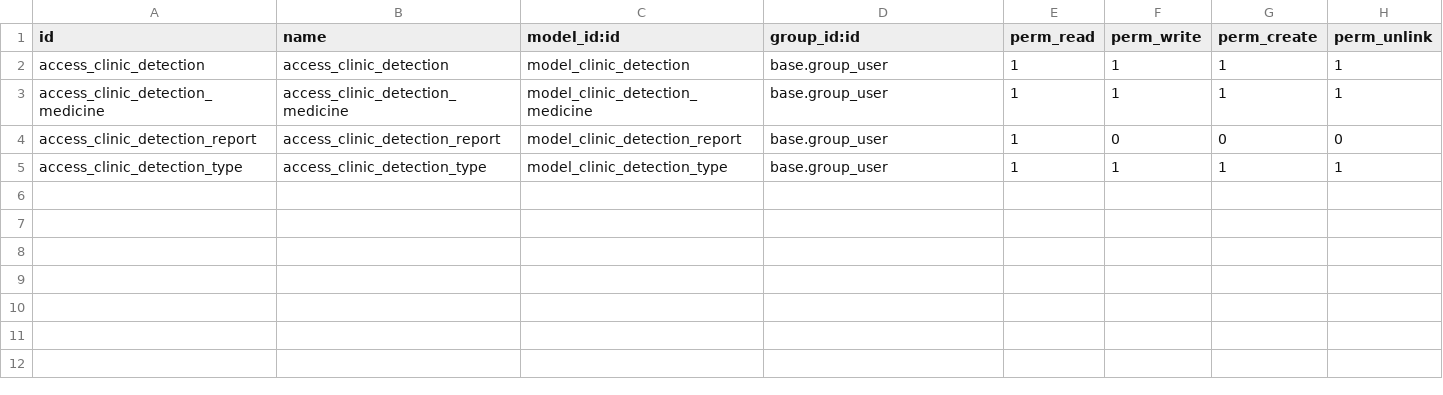
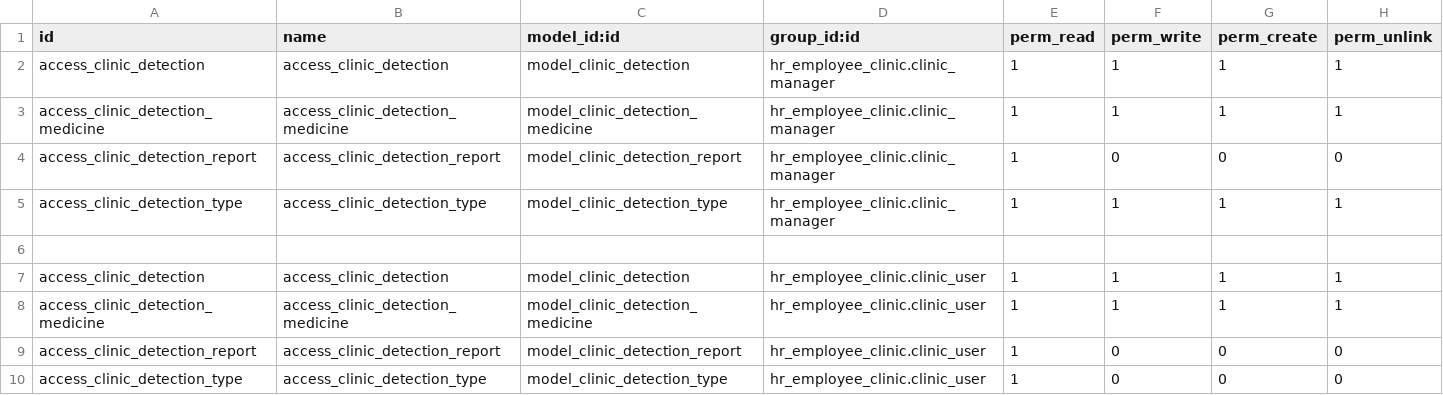
Before and after one commit to powerfulman86/hr_employee_clinic, a CSV file: security/ir.model.access.csv, drawn as a sheet.

```diff
--- a/security/ir.model.access.csv
+++ b/security/ir.model.access.csv
@@ -1,5 +1,10 @@
 id,name,model_id:id,group_id:id,perm_read,perm_write,perm_create,perm_unlink
-access_clinic_detection,access_clinic_detection,model_clinic_detection,base.group_user,1,1,1,1
-access_clinic_detection_medicine,access_clinic_detection_medicine,model_clinic_detection_medicine,base.group_user,1,1,1,1
-access_clinic_detection_report,access_clinic_detection_report,model_clinic_detection_report,base.group_user,1,0,0,0
-access_clinic_detection_type,access_clinic_detection_type,model_clinic_detection_type,base.group_user,1,1,1,1
+access_clinic_detection,access_clinic_detection,model_clinic_detection,hr_employee_clinic.clinic_manager,1,1,1,1
+access_clinic_detection_medicine,access_clinic_detection_medicine,model_clinic_detection_medicine,hr_employee_clinic.clinic_manager,1,1,1,1
+access_clinic_detection_report,access_clinic_detection_report,model_clinic_detection_report,hr_employee_clinic.clinic_manager,1,0,0,0
+access_clinic_detection_type,access_clinic_detection_type,model_clinic_detection_type,hr_employee_clinic.clinic_manager,1,1,1,1
+
+access_clinic_detection,access_clinic_detection,model_clinic_detection,hr_employee_clinic.clinic_user,1,1,1,1
+access_clinic_detection_medicine,access_clinic_detection_medicine,model_clinic_detection_medicine,hr_employee_clinic.clinic_user,1,1,1,1
+access_clinic_detection_report,access_clinic_detection_report,model_clinic_detection_report,hr_employee_clinic.clinic_user,1,0,0,0
+access_clinic_detection_type,access_clinic_detection_type,model_clinic_detection_type,hr_employee_clinic.clinic_user,1,0,0,0
```
Also changed, not shown: 6 other files.
